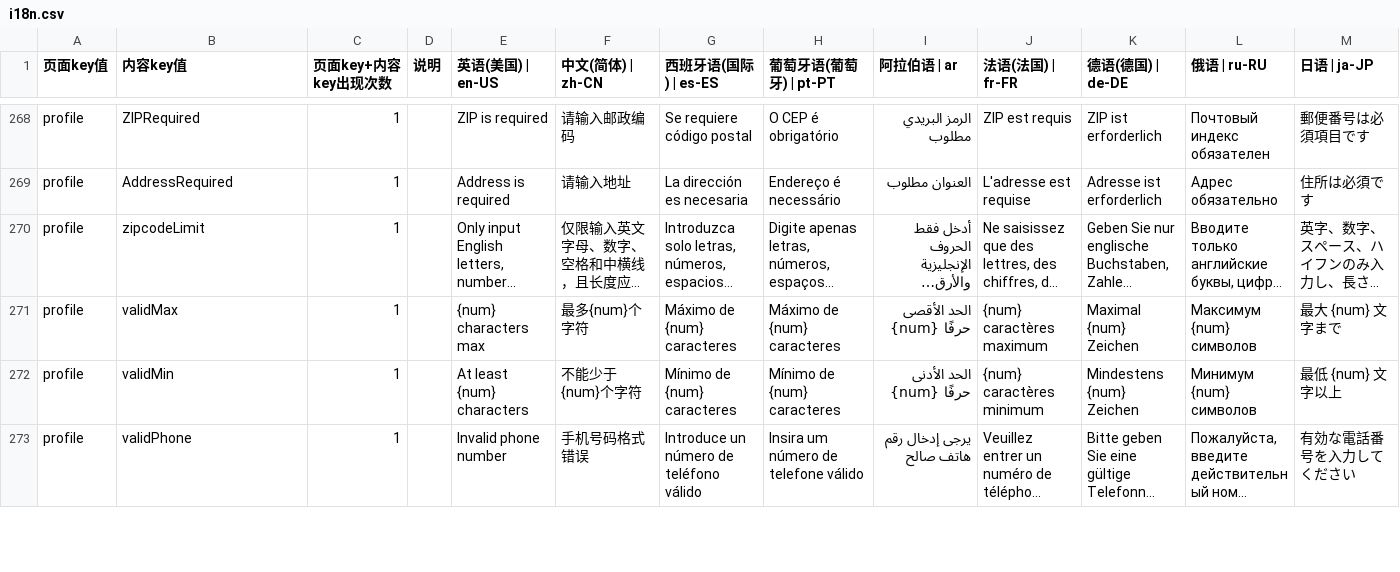
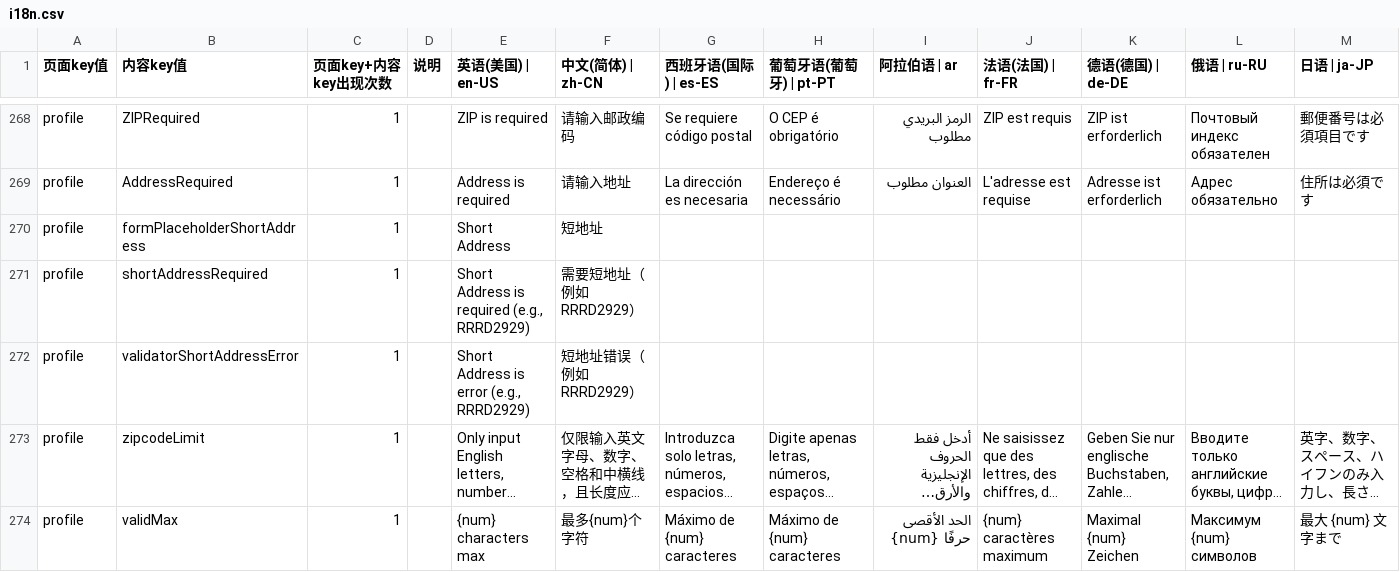
Before and after one commit to chenzhenyuan123/monorepo, a CSV file: apps/distribution/plugins/i18n/i18n.csv, drawn as a sheet; only a part is shown, gaps mark what is left out; the shorter side is filled out with more unchanged rows; long unchanged cells end in …; rows hold the shown columns only; the diff names each change by its address in the sheet, - before the commit and + after, or states it on an @@ line.

```diff
--- a/apps/distribution/plugins/i18n/i18n.csv
+++ b/apps/distribution/plugins/i18n/i18n.csv
+row 270: profile | formPlaceholderShortAddress | 1 |  | Short Address | 短地址
+row 271: profile | shortAddressRequired | 1 |  | Short Address is required (e.g., RRRD2929) | 需要短地址（例如RRRD2929）
+row 272: profile | validatorShortAddressError | 1 |  | Short Address is error (e.g., RRRD2929) | 短地址错误（例如RRRD2929）
```
Also changed, not shown: apps/my/plugins/i18n/i18n.csv, 4 other files.
